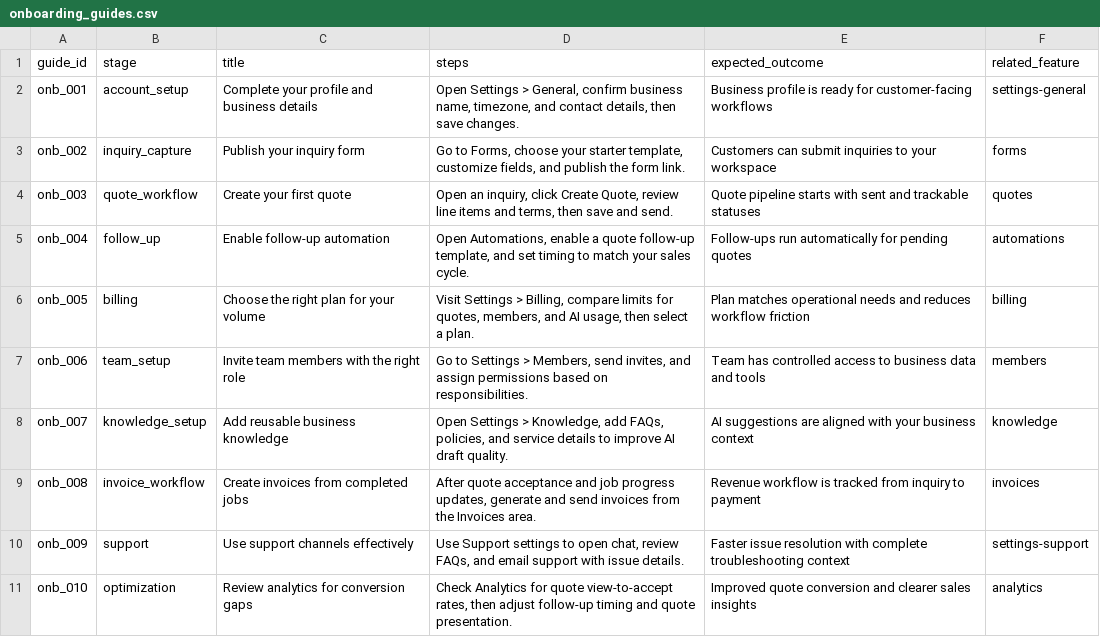
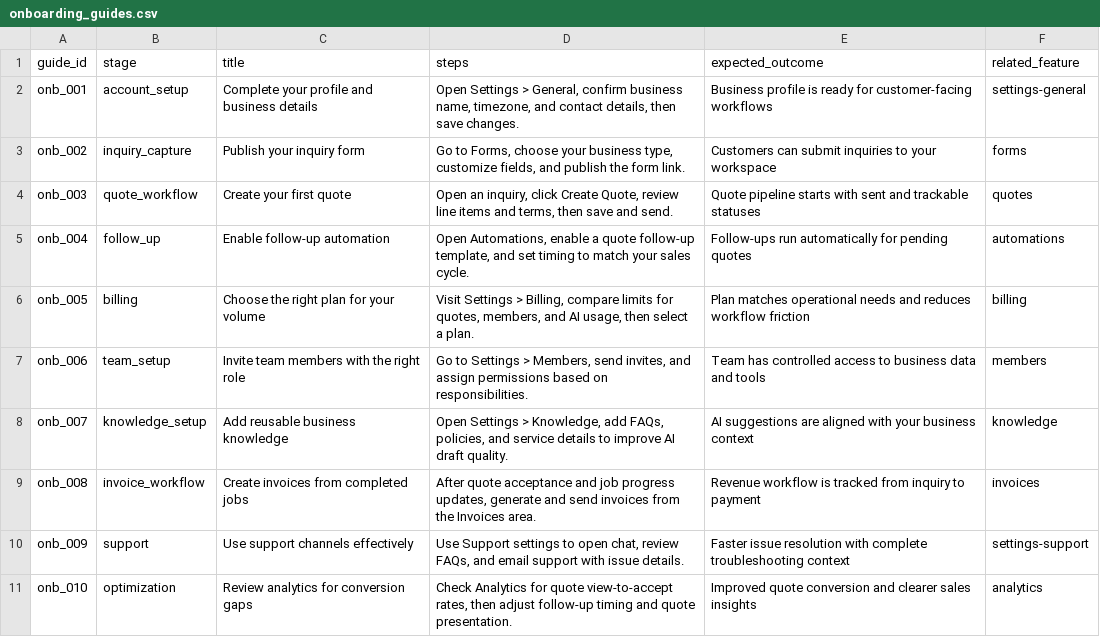
Before and after one commit to marrrkkk/requo, a CSV file: support/knowledge/onboarding_guides.csv, drawn as a sheet.

Commit message:
test,chore: add bulk selection tests, update test suites, and support knowledge

```diff
--- a/support/knowledge/onboarding_guides.csv
+++ b/support/knowledge/onboarding_guides.csv
@@ -2,3 +2,3 @@ guide_id,stage,title,steps,expected_outcome,related_feature
 onb_001,account_setup,Complete your profile and business details,"Open Settings > General, confirm business name, timezone, and contact details, then save changes.",Business profile is ready for customer-facing workflows,settings-general
-onb_002,inquiry_capture,Publish your inquiry form,"Go to Forms, choose your starter template, customize fields, and publish the form link.",Customers can submit inquiries to your workspace,forms
+onb_002,inquiry_capture,Publish your inquiry form,"Go to Forms, choose your business type, customize fields, and publish the form link.",Customers can submit inquiries to your workspace,forms
 onb_003,quote_workflow,Create your first quote,"Open an inquiry, click Create Quote, review line items and terms, then save and send.",Quote pipeline starts with sent and trackable statuses,quotes
```
Also changed, not shown: 7 other files.
